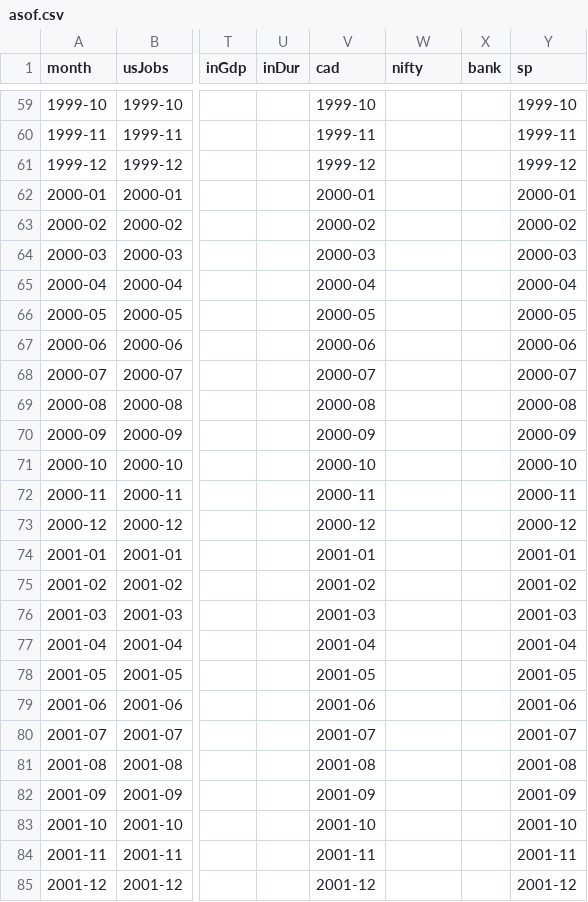
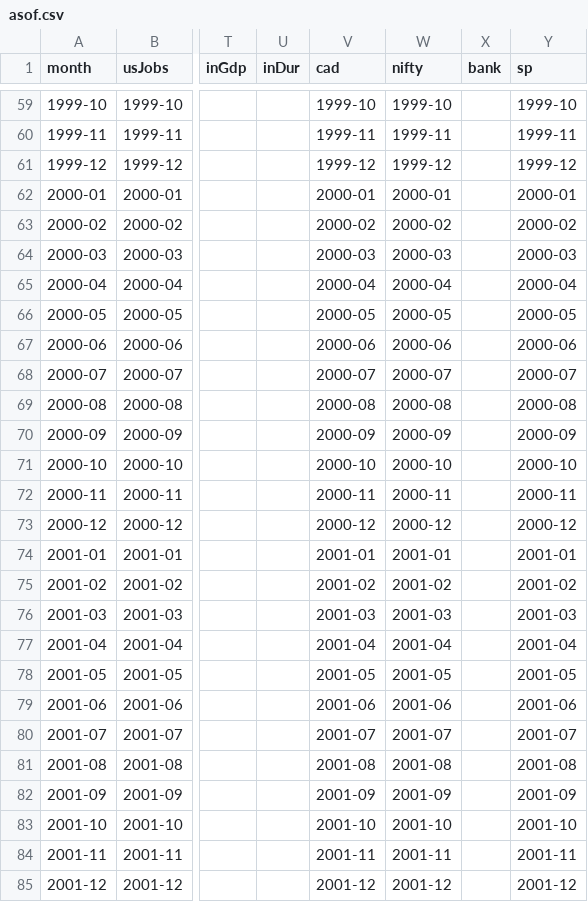
Before and after one commit to adveetag-sys/macro-dashboard, a CSV file: data/asof.csv, drawn as a sheet; only a part is shown, gaps mark what is left out; the diff covers the shown part only; the diff names each change by its address in the sheet, - before the commit and + after, or states it on an @@ line.

```diff
--- a/data/asof.csv
+++ b/data/asof.csv
-W59 (nifty): (empty)
+W59 (nifty): 1999-10
-W60 (nifty): (empty)
+W60 (nifty): 1999-11
-W61 (nifty): (empty)
+W61 (nifty): 1999-12
-W62 (nifty): (empty)
+W62 (nifty): 2000-01
-W63 (nifty): (empty)
+W63 (nifty): 2000-02
-W64 (nifty): (empty)
+W64 (nifty): 2000-03
-W65 (nifty): (empty)
+W65 (nifty): 2000-04
-W66 (nifty): (empty)
+W66 (nifty): 2000-05
-W67 (nifty): (empty)
+W67 (nifty): 2000-06
-W68 (nifty): (empty)
+W68 (nifty): 2000-07
-W69 (nifty): (empty)
+W69 (nifty): 2000-08
-W70 (nifty): (empty)
+W70 (nifty): 2000-09
-W71 (nifty): (empty)
+W71 (nifty): 2000-10
-W72 (nifty): (empty)
+W72 (nifty): 2000-11
-W73 (nifty): (empty)
+W73 (nifty): 2000-12
-W74 (nifty): (empty)
+W74 (nifty): 2001-01
-W75 (nifty): (empty)
+W75 (nifty): 2001-02
-W76 (nifty): (empty)
+W76 (nifty): 2001-03
-W77 (nifty): (empty)
+W77 (nifty): 2001-04
-W78 (nifty): (empty)
+W78 (nifty): 2001-05
-W79 (nifty): (empty)
+W79 (nifty): 2001-06
-W80 (nifty): (empty)
+W80 (nifty): 2001-07
-W81 (nifty): (empty)
+W81 (nifty): 2001-08
-W82 (nifty): (empty)
+W82 (nifty): 2001-09
-W83 (nifty): (empty)
+W83 (nifty): 2001-10
-W84 (nifty): (empty)
+W84 (nifty): 2001-11
-W85 (nifty): (empty)
+W85 (nifty): 2001-12
```
Also changed, not shown: 95 edited cells elsewhere in this file, data/monthly.csv, data/raw/dxy.csv, 6 other files.
